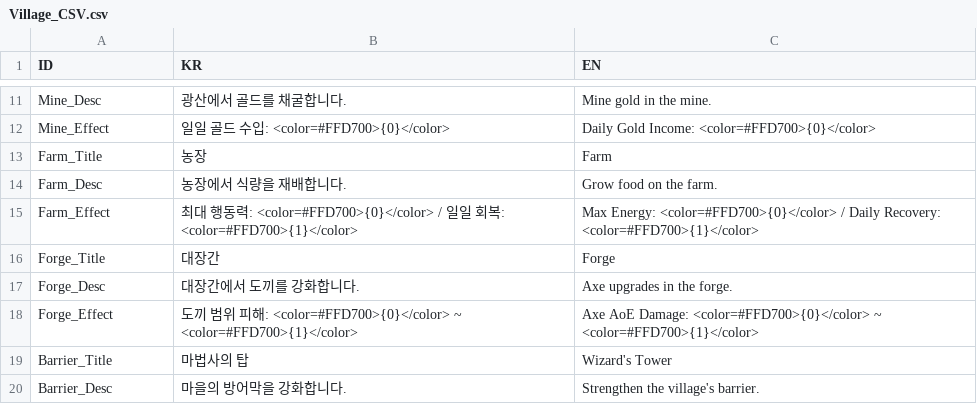
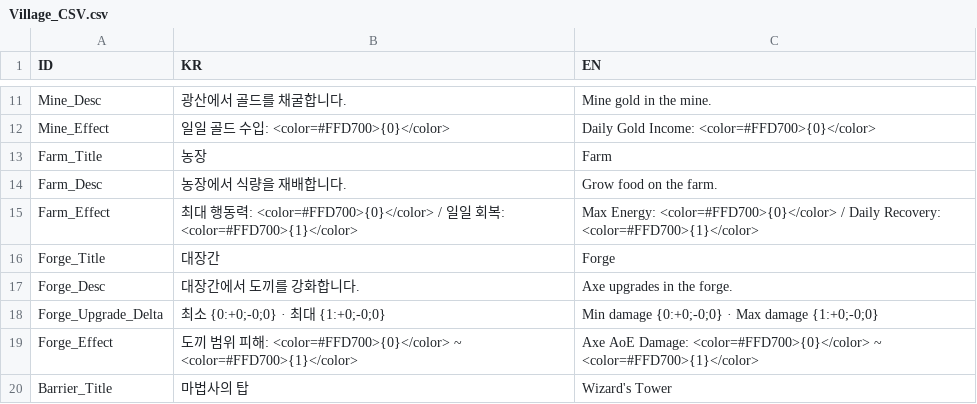
Before and after one commit to BJY029/CleavingDestiny3D, a CSV file: Assets/Localization/Village_CSV.csv, drawn as a sheet; only a part is shown, gaps mark what is left out; the shorter side is filled out with more unchanged rows; the diff names each change by its address in the sheet, - before the commit and + after, or states it on an @@ line.

```diff
--- a/Assets/Localization/Village_CSV.csv
+++ b/Assets/Localization/Village_CSV.csv
+row 18: Forge_Upgrade_Delta | 최소 {0:+0;-0;0} · 최대 {1:+0;-0;0} | Min damage {0:+0;-0;0} · Max damage {1:+0;-0;0}
```
Also changed, not shown: 4 other files.
